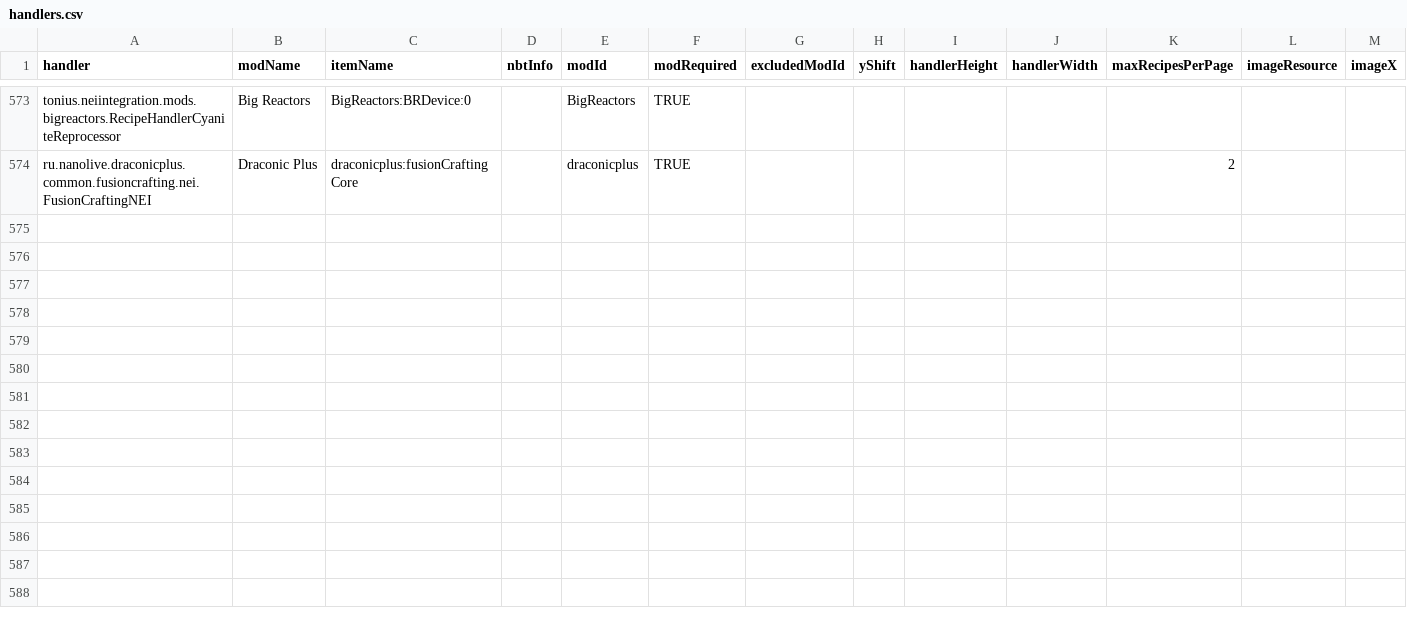
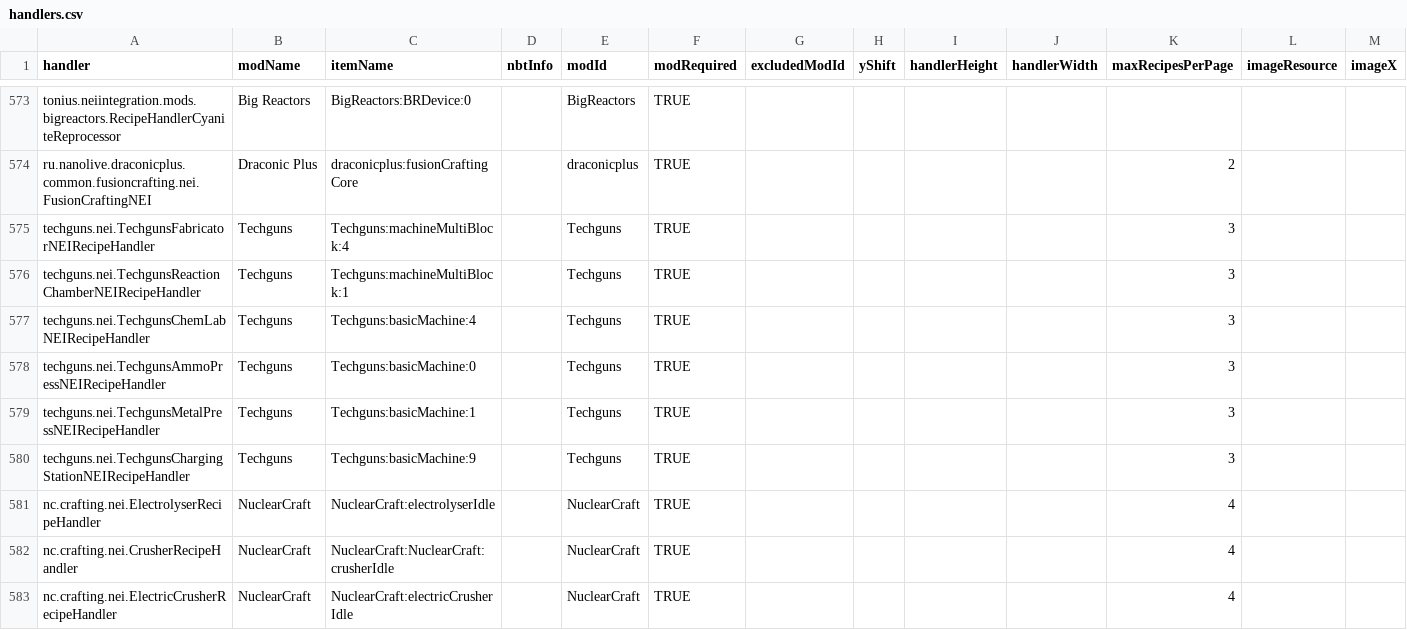
Before and after one commit to GTNewHorizons/NotEnoughItems, a CSV file: src/main/resources/assets/nei/csv/handlers.csv, drawn as a sheet; only a part is shown, gaps mark what is left out; rows hold the shown columns only; the diff names each change by its address in the sheet, - before the commit and + after, or states it on an @@ line.

Commit message:
Add Techguns handlers & some missing NuclearCraft handlers

```diff
--- a/src/main/resources/assets/nei/csv/handlers.csv
+++ b/src/main/resources/assets/nei/csv/handlers.csv
+row 575: techguns.nei.TechgunsFabricatorNEIRecipeHandler | Techguns | Techguns:machineMultiBlock:4 |  | Techguns | TRUE |  |  |  |  | 3
+row 576: techguns.nei.TechgunsReactionChamberNEIRecipeHandler | Techguns | Techguns:machineMultiBlock:1 |  | Techguns | TRUE |  |  |  |  | 3
+row 577: techguns.nei.TechgunsChemLabNEIRecipeHandler | Techguns | Techguns:basicMachine:4 |  | Techguns | TRUE |  |  |  |  | 3
+row 578: techguns.nei.TechgunsAmmoPressNEIRecipeHandler | Techguns | Techguns:basicMachine:0 |  | Techguns | TRUE |  |  |  |  | 3
+row 579: techguns.nei.TechgunsMetalPressNEIRecipeHandler | Techguns | Techguns:basicMachine:1 |  | Techguns | TRUE |  |  |  |  | 3
+row 580: techguns.nei.TechgunsChargingStationNEIRecipeHandler | Techguns | Techguns:basicMachine:9 |  | Techguns | TRUE |  |  |  |  | 3
+row 581: nc.crafting.nei.ElectrolyserRecipeHandler | NuclearCraft | NuclearCraft:electrolyserIdle |  | NuclearCraft | TRUE |  |  |  |  | 4
+row 582: nc.crafting.nei.CrusherRecipeHandler | NuclearCraft | NuclearCraft:NuclearCraft:crusherIdle |  | NuclearCraft | TRUE |  |  |  |  | 4
+row 583: nc.crafting.nei.ElectricCrusherRecipeHandler | NuclearCraft | NuclearCraft:electricCrusherIdle |  | NuclearCraft | TRUE |  |  |  |  | 4
```
